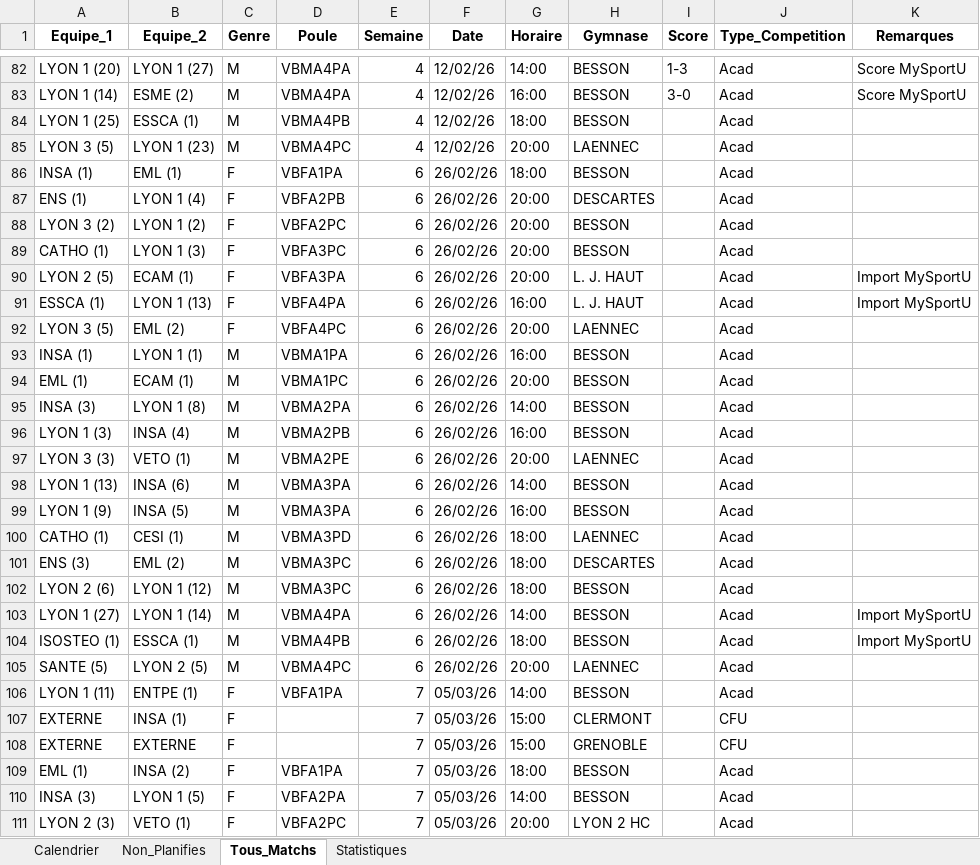
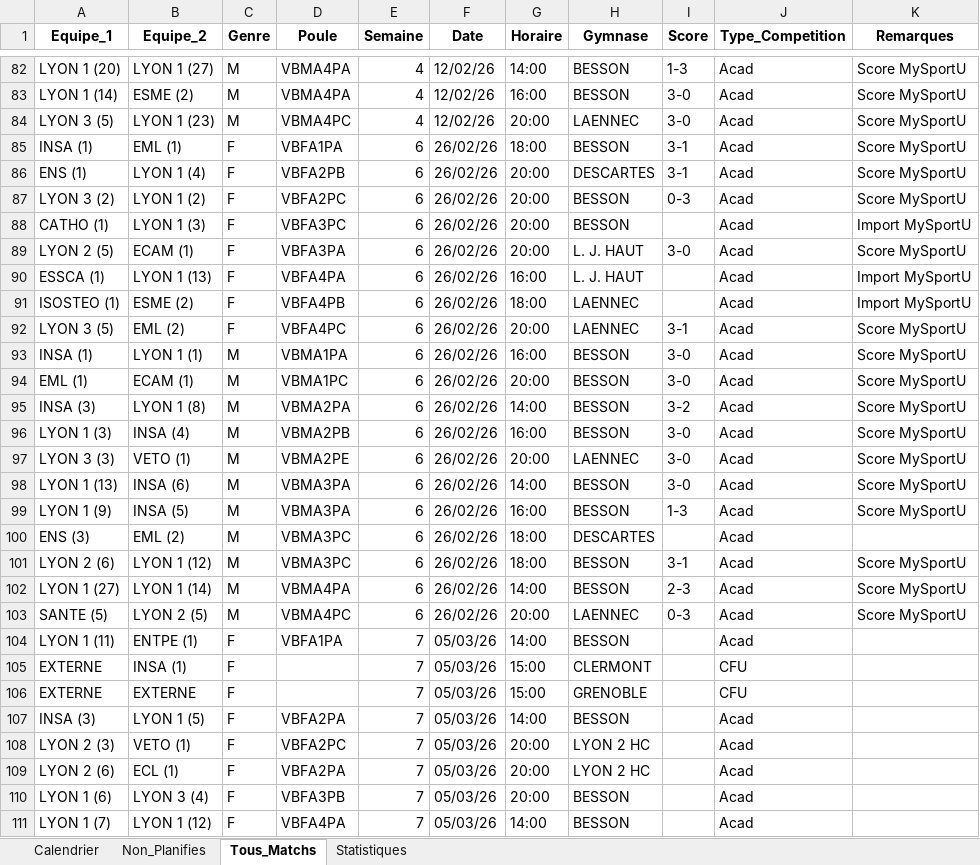
Before and after one commit to VinCheetah/PyCalendar, an Excel workbook: data/volleyball/calendrier_volleyP2.xlsx, sheet Tous_Matchs, drawn as a sheet; only a part is shown, gaps mark what is left out; the shorter side is filled out with more unchanged rows; values as stored, in another font and other column widths than the file's, no borders; removed rows and columns are numbered as before the commit, all else as after; the diff covers the shown part only; the diff names each change by its address in the sheet, - before the commit and + after, or states it on an @@ line.

```diff
--- a/data/volleyball/calendrier_volleyP2.xlsx (sheet Tous_Matchs)
+++ b/data/volleyball/calendrier_volleyP2.xlsx (sheet Tous_Matchs)
-row 84: LYON 1 (25) | ESSCA (1) | M | VBMA4PB | 4 | 12/02/26 | 18:00 | BESSON |  | Acad
-I84 (Score): (empty)
+I84 (Score): 3-0
-K84:K87 (Remarques): (empty)
+K84:K87 (Remarques): Score MySportU
-I85:I86 (Score): (empty)
+I85:I86 (Score): 3-1
-I87 (Score): (empty)
+I87 (Score): 0-3
-K88 (Remarques): (empty)
+K88 (Remarques): Import MySportU
-I89 (Score): (empty)
+I89 (Score): 3-0
-K89 (Remarques): Import MySportU
+K89 (Remarques): Score MySportU
+row 91: ISOSTEO (1) | ESME (2) | F | VBFA4PB | 6 | 26/02/26 | 18:00 | LAENNEC |  | Acad | Import MySportU
-I92 (Score): (empty)
+I92 (Score): 3-1
-K92:K99 (Remarques): (empty)
+K92:K99 (Remarques): Score MySportU
-I93:I94 (Score): (empty)
+I93:I94 (Score): 3-0
-I95 (Score): (empty)
+I95 (Score): 3-2
-I96:I98 (Score): (empty)
+I96:I98 (Score): 3-0
-I99 (Score): (empty)
+I99 (Score): 1-3
-row 100: CATHO (1) | CESI (1) | M | VBMA3PD | 6 | 26/02/26 | 18:00 | LAENNEC |  | Acad
-I101 (Score): (empty)
+I101 (Score): 3-1
-K101 (Remarques): (empty)
+K101 (Remarques): Score MySportU
-I102 (Score): (empty)
+I102 (Score): 2-3
-K102 (Remarques): Import MySportU
+K102 (Remarques): Score MySportU
-row 104: ISOSTEO (1) | ESSCA (1) | M | VBMA4PB | 6 | 26/02/26 | 18:00 | BESSON |  | Acad | Import MySportU
-I103 (Score): (empty)
+I103 (Score): 0-3
-K103 (Remarques): (empty)
+K103 (Remarques): Score MySportU
-row 109: EML (1) | INSA (2) | F | VBFA1PA | 7 | 05/03/26 | 18:00 | BESSON |  | Acad
```
Also changed, not shown: 6 added rows, 6 removed rows and 6 edited cells elsewhere in this sheet, sheet Calendrier, sheet Non_Planifies, sheet Statistiques, data/volleyball/config_volleyP2.xlsx, 5 other files.
